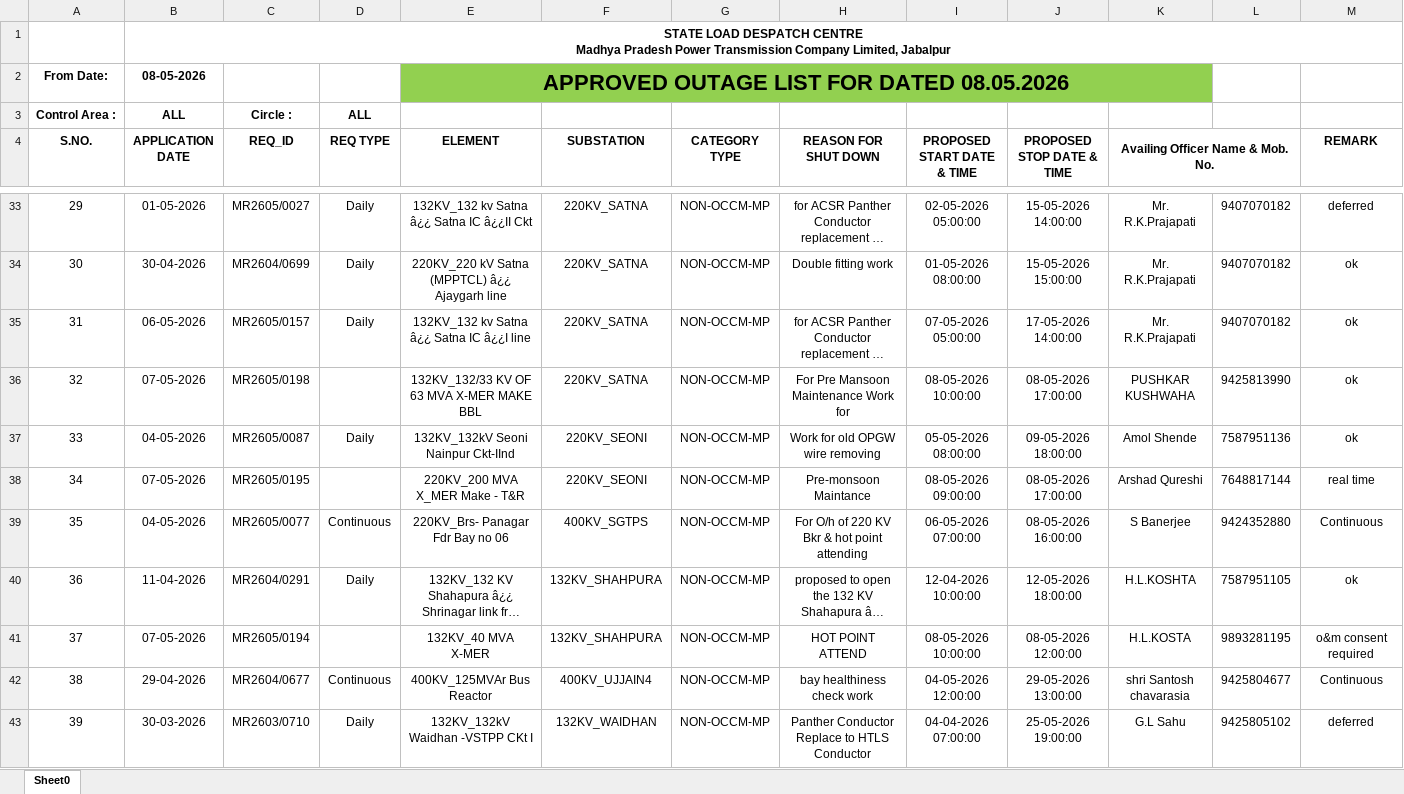
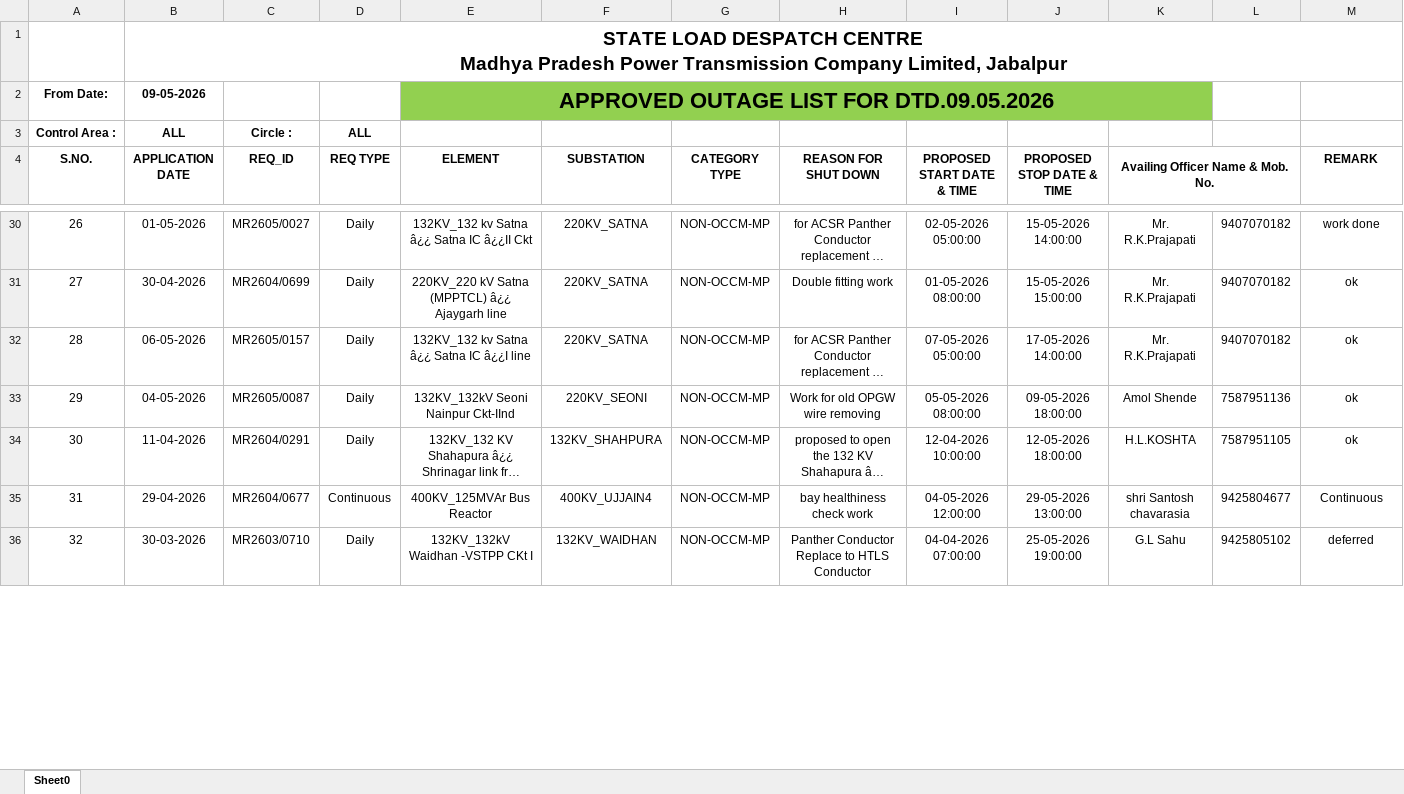
Before and after one commit to SLDCMP/shutdown, an Excel workbook: 1.xlsx, sheet Sheet0, drawn as a sheet; only a part is shown, gaps mark what is left out; long unchanged cells end in …; values as stored, in another font and other column widths than the file's, no borders; charts and pictures not drawn; removed rows and columns are numbered as before the commit, all else as after; the diff covers the shown part only; the diff names each change by its address in the sheet, - before the commit and + after, or states it on an @@ line.

```diff
--- a/1.xlsx (sheet Sheet0)
+++ b/1.xlsx (sheet Sheet0)
@@ B1 text size: larger @@
-B2 (APPLICATION DATE): 08-05-2026
+B2 (APPLICATION DATE): 09-05-2026
-E2 (ELEMENT): APPROVED OUTAGE LIST FOR DATED 08.05.2026
+E2 (ELEMENT): APPROVED OUTAGE LIST FOR DTD.09.05.2026
@@ column A (S.NO.) renumbered between rows 12 and 39 @@
-M30 (REMARK): deferred
+M30 (REMARK): work done
-row 36: 32 | 07-05-2026 | MR2605/0198 |  | 132KV_132/33 KV OF 63 MVA X-MER MAKE BBL | 220KV_SATNA | NON-OCCM-MP | For Pre Mansoon Maintenance Work for | 08-05-2026 10:00:00 | 08-05-2026 17:00:00 | PUSHKAR KUSHWAHA | 9425813990 | ok
-row 38: 34 | 07-05-2026 | MR2605/0195 |  | 220KV_200 MVA X_MER Make - T&R | 220KV_SEONI | NON-OCCM-MP | Pre-monsoon Maintance | 08-05-2026 09:00:00 | 08-05-2026 17:00:00 | Arshad Qureshi | 7648817144 | real time
-row 39: 35 | 04-05-2026 | MR2605/0077 | Continuous | 220KV_Brs- Panagar Fdr Bay no 06 | 400KV_SGTPS | NON-OCCM-MP | For O/h of 220 KV Bkr & hot point attending | 06-05-2026 07:00:00 | 08-05-2026 16:00:00 | S Banerjee | 9424352880 | Continuous
-row 41: 37 | 07-05-2026 | MR2605/0194 |  | 132KV_40 MVA X-MER | 132KV_SHAHPURA | NON-OCCM-MP | HOT POINT ATTEND | 08-05-2026 10:00:00 | 08-05-2026 12:00:00 | H.L.KOSTA | 9893281195 | o&m consent required
```
Also changed, not shown: 12 added rows, 18 removed rows, 47 edited cells and cell formats elsewhere in this sheet.
